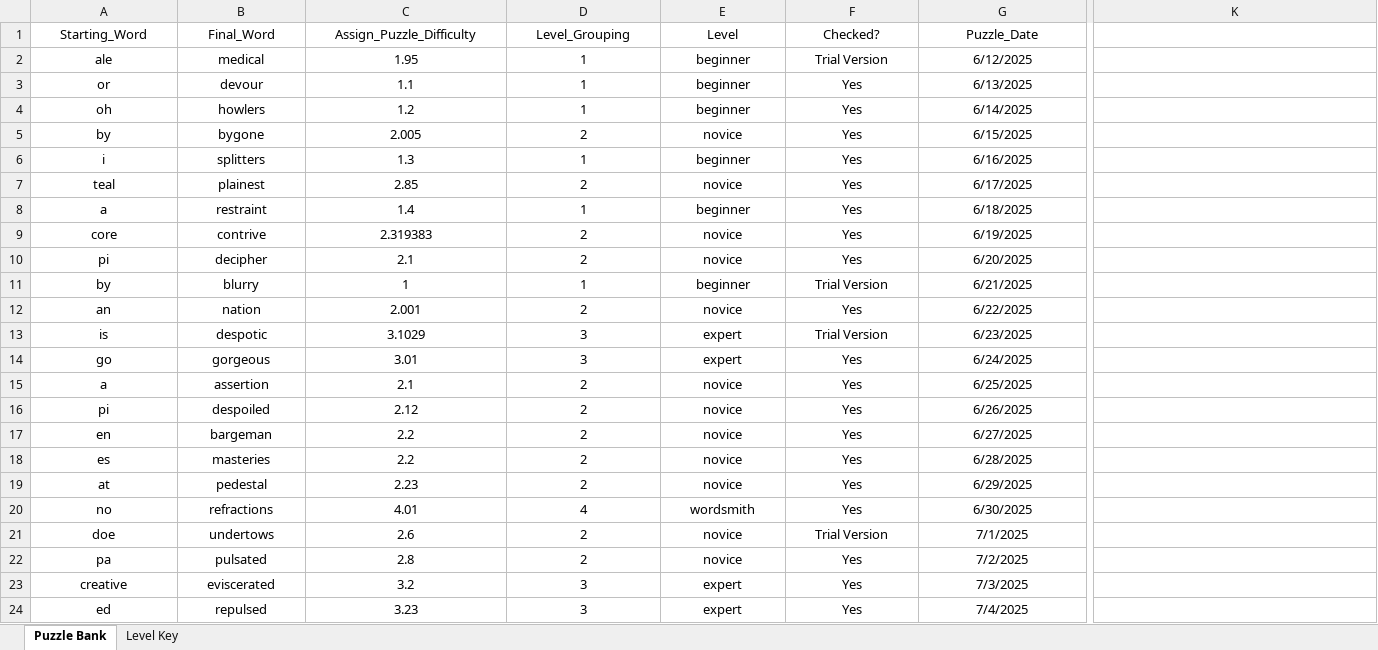
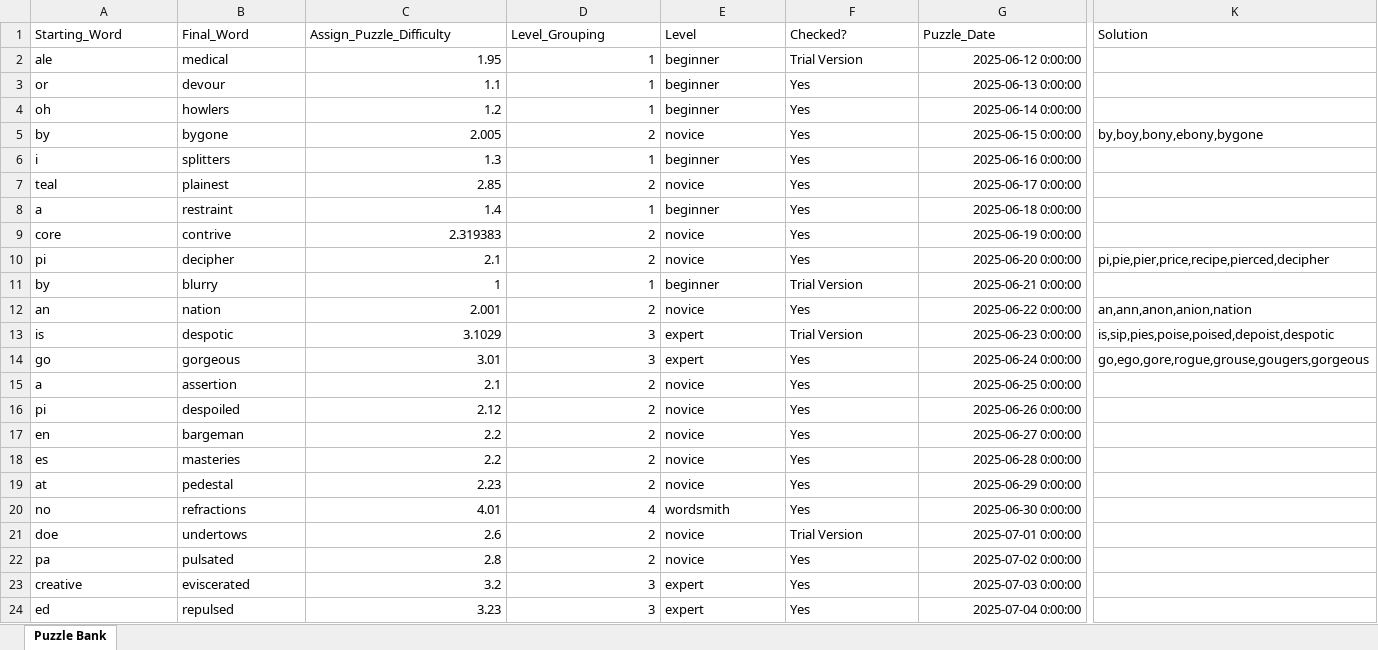
Before and after one commit to jmaser54/letter-ladder, an Excel workbook: scripts/puzzle_bank.xlsx, sheet Puzzle Bank, drawn as a sheet; only a part is shown, gaps mark what is left out; values as stored, in another font and other column widths than the file's, no borders; table styles not drawn; the diff covers the shown part only; the diff names each change by its address in the sheet, - before the commit and + after, or states it on an @@ line.

Commit message:
Add files via upload

```diff
--- a/scripts/puzzle_bank.xlsx (sheet Puzzle Bank)
+++ b/scripts/puzzle_bank.xlsx (sheet Puzzle Bank)
-sheet tab: Level Key
-A1:G1 alignment: center
+A1:G1 alignment: left
-K1: (empty)
+K1: Solution
-A2:B24 alignment: center
+A2:B24 alignment: left
-C2:D24 alignment: center
+C2:D24 alignment: right
-E2:F24 alignment: center
+E2:F24 alignment: left
-G2 (Puzzle_Date): 6/12/2025
+G2 (Puzzle_Date): 2025-06-12 0:00:00
-G2:G24 alignment: center
+G2:G24 alignment: right
-G3 (Puzzle_Date): 6/13/2025
+G3 (Puzzle_Date): 2025-06-13 0:00:00
-G4 (Puzzle_Date): 6/14/2025
+G4 (Puzzle_Date): 2025-06-14 0:00:00
-G5 (Puzzle_Date): 6/15/2025
+G5 (Puzzle_Date): 2025-06-15 0:00:00
-K5 (Solution): (empty)
+K5 (Solution): by,boy,bony,ebony,bygone
-G6 (Puzzle_Date): 6/16/2025
+G6 (Puzzle_Date): 2025-06-16 0:00:00
-G7 (Puzzle_Date): 6/17/2025
+G7 (Puzzle_Date): 2025-06-17 0:00:00
-G8 (Puzzle_Date): 6/18/2025
+G8 (Puzzle_Date): 2025-06-18 0:00:00
-G9 (Puzzle_Date): 6/19/2025
+G9 (Puzzle_Date): 2025-06-19 0:00:00
-G10 (Puzzle_Date): 6/20/2025
+G10 (Puzzle_Date): 2025-06-20 0:00:00
-K10 (Solution): (empty)
+K10 (Solution): pi,pie,pier,price,recipe,pierced,decipher
-G11 (Puzzle_Date): 6/21/2025
+G11 (Puzzle_Date): 2025-06-21 0:00:00
-G12 (Puzzle_Date): 6/22/2025
+G12 (Puzzle_Date): 2025-06-22 0:00:00
-K12 (Solution): (empty)
+K12 (Solution): an,ann,anon,anion,nation
-G13 (Puzzle_Date): 6/23/2025
+G13 (Puzzle_Date): 2025-06-23 0:00:00
-K13 (Solution): (empty)
+K13 (Solution): is,sip,pies,poise,poised,depoist,despotic
-G14 (Puzzle_Date): 6/24/2025
+G14 (Puzzle_Date): 2025-06-24 0:00:00
-K14 (Solution): (empty)
+K14 (Solution): go,ego,gore,rogue,grouse,gougers,gorgeous
-G15 (Puzzle_Date): 6/25/2025
+G15 (Puzzle_Date): 2025-06-25 0:00:00
-G16 (Puzzle_Date): 6/26/2025
+G16 (Puzzle_Date): 2025-06-26 0:00:00
-G17 (Puzzle_Date): 6/27/2025
+G17 (Puzzle_Date): 2025-06-27 0:00:00
-G18 (Puzzle_Date): 6/28/2025
+G18 (Puzzle_Date): 2025-06-28 0:00:00
-G19 (Puzzle_Date): 6/29/2025
+G19 (Puzzle_Date): 2025-06-29 0:00:00
-G20 (Puzzle_Date): 6/30/2025
+G20 (Puzzle_Date): 2025-06-30 0:00:00
-G21 (Puzzle_Date): 7/1/2025
+G21 (Puzzle_Date): 2025-07-01 0:00:00
-G22 (Puzzle_Date): 7/2/2025
+G22 (Puzzle_Date): 2025-07-02 0:00:00
-G23 (Puzzle_Date): 7/3/2025
+G23 (Puzzle_Date): 2025-07-03 0:00:00
-G24 (Puzzle_Date): 7/4/2025
+G24 (Puzzle_Date): 2025-07-04 0:00:00
```
Also changed, not shown: 270 edited cells and cell formats elsewhere in this sheet, formulas that keep their value.
